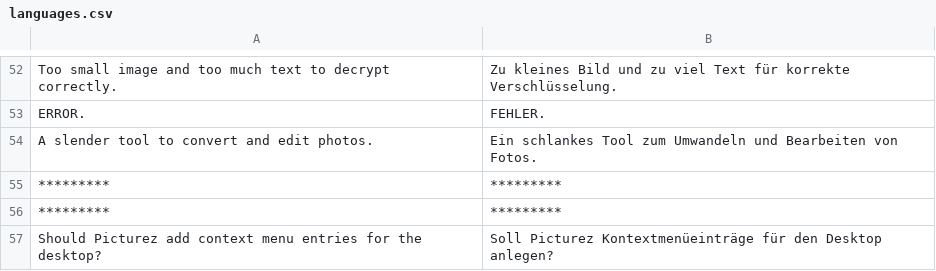
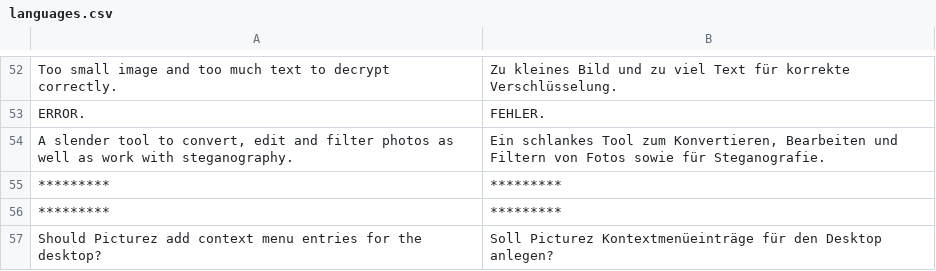
Before and after one commit to troonie/troonie, a CSV file: Picturez_Lib/languages.csv, drawn as a sheet; only a part is shown, gaps mark what is left out.

Commit message:
- Improved NEW version of steganography filter (not compatible to old one). - Tidied up all steganography code fragments.

```diff
--- a/Picturez_Lib/languages.csv
+++ b/Picturez_Lib/languages.csv
@@ -53,3 +53,3 @@ Too small image and too much text to decrypt correctly.;Zu kleines Bild und zu v
 ERROR.;FEHLER.
-A slender tool to convert and edit photos.;Ein schlankes Tool zum Umwandeln und Bearbeiten von Fotos.
+A slender tool to convert, edit and filter photos as well as work with steganography.;Ein schlankes Tool zum Konvertieren, Bearbeiten und Filtern von Fotos sowie für Steganografie.
 *********;*********
```
Also changed, not shown: 9 other files.
